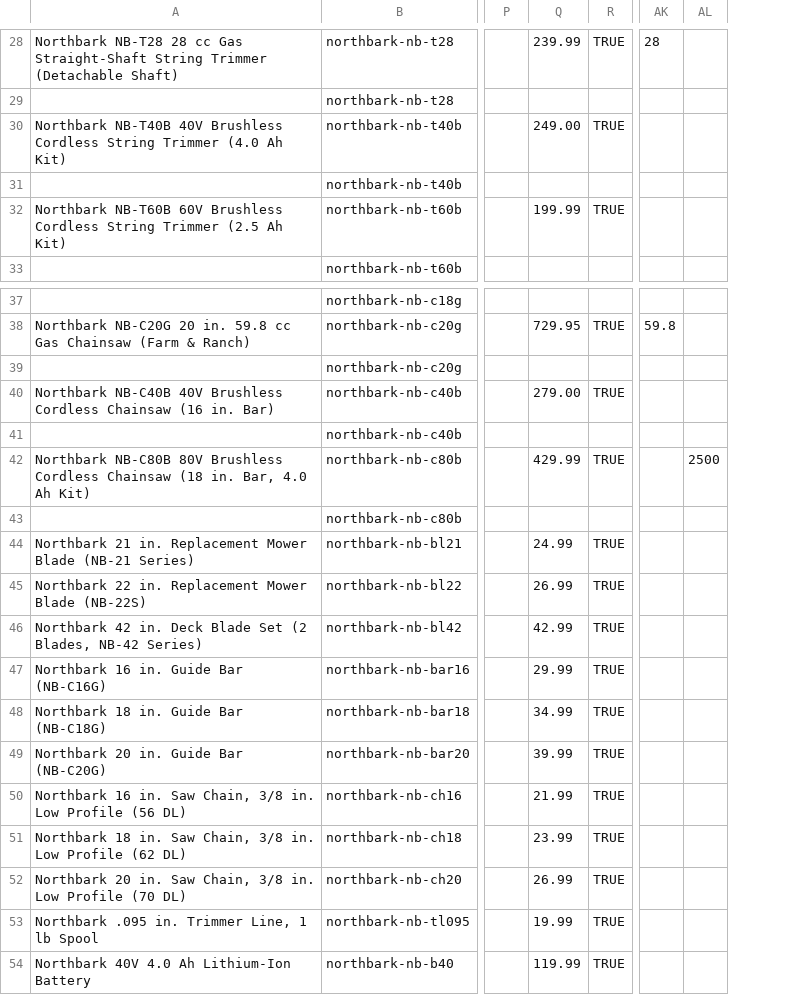
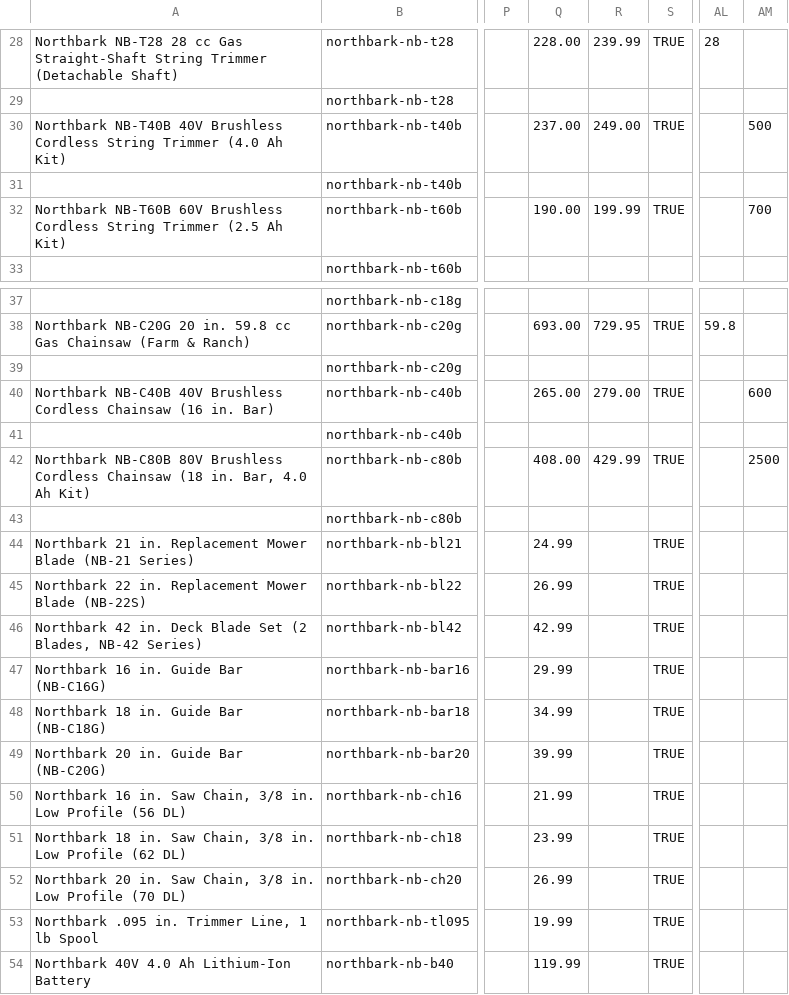
Before and after one commit to littleluckly/coppice, a CSV file: dev-docs/mower-import/mower-products-import.csv, drawn as a sheet; only a part is shown, gaps mark what is left out; addresses are those after the commit; the diff covers the shown part only; the diff names each change by its address in the sheet, - before the commit and + after, or states it on an @@ line.

```diff
--- a/dev-docs/mower-import/mower-products-import.csv
+++ b/dev-docs/mower-import/mower-products-import.csv
+column Q, rows 28-32: 228.00 |  | 237.00 |  | 190.00; rows 38-54: 693.00 |  | 265.00 |  | 408.00 |  | 24.99 | 26.99 | 42.99 | 29.99 | 34.99 | 39.99 | 21.99 | 23.99 | 26.99 | 19.99 | 119.99
-AM30: (empty)
+AM30: 500
-AM32: (empty)
+AM32: 700
-AM40: (empty)
+AM40: 600
-R44: 24.99
+R44: (empty)
-R45: 26.99
+R45: (empty)
-R46: 42.99
+R46: (empty)
-R47: 29.99
+R47: (empty)
-R48: 34.99
+R48: (empty)
-R49: 39.99
+R49: (empty)
-R50: 21.99
+R50: (empty)
-R51: 23.99
+R51: (empty)
-R52: 26.99
+R52: (empty)
-R53: 19.99
+R53: (empty)
-R54: 119.99
+R54: (empty)
```
Also changed, not shown: 4 edited cells elsewhere in this file, 42 other files.
